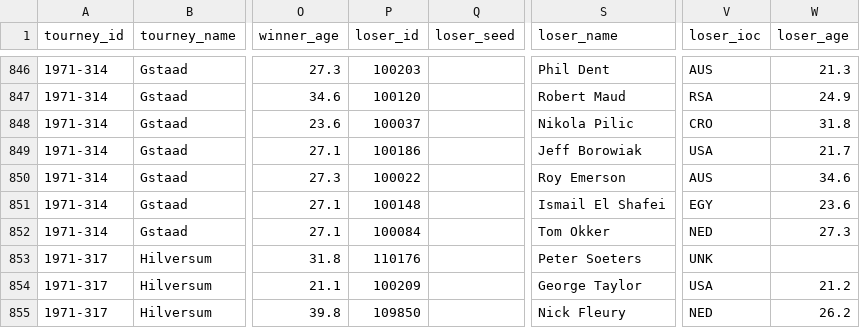
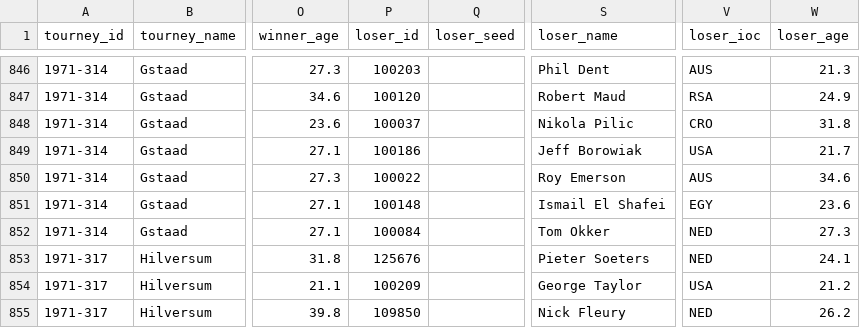
Before and after one commit to JeffSackmann/tennis_atp, a CSV file: atp_matches_1971.csv, drawn as a sheet; only a part is shown, gaps mark what is left out; the diff names each change by its address in the sheet, - before the commit and + after, or states it on an @@ line.

```diff
--- a/atp_matches_1971.csv
+++ b/atp_matches_1971.csv
-P853 (loser_id): 110176
+P853 (loser_id): 125676
-S853 (loser_name): Peter Soeters
+S853 (loser_name): Pieter Soeters
-V853 (loser_ioc): UNK
+V853 (loser_ioc): NED
-W853 (loser_age): (empty)
+W853 (loser_age): 24.1
```
Also changed, not shown: atp_matches_1968.csv, atp_matches_1970.csv, 1 other file.
